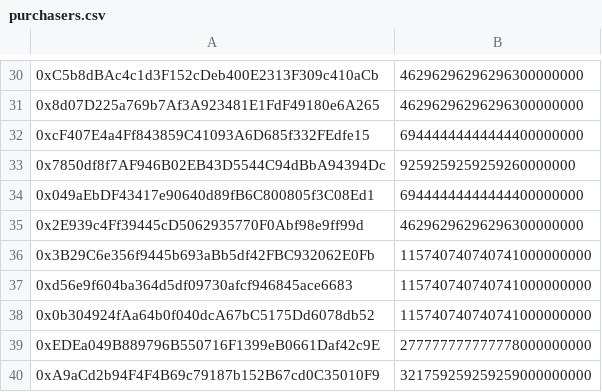
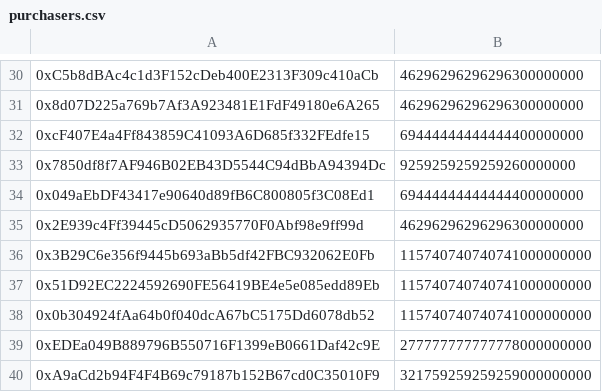
Before and after one commit to lidofinance/ldo-purchase-executor, a CSV file: purchasers.csv, drawn as a sheet; only a part is shown, gaps mark what is left out; the diff names each change by its address in the sheet, - before the commit and + after, or states it on an @@ line.

Commit message:
purchasers: replace one addr, formatting

```diff
--- a/purchasers.csv
+++ b/purchasers.csv
-A37: 0xd56e9f604ba364d5df09730afcf946845ace6683
+A37: 0x51D92EC2224592690FE56419BE4e5e085edd89Eb
```
